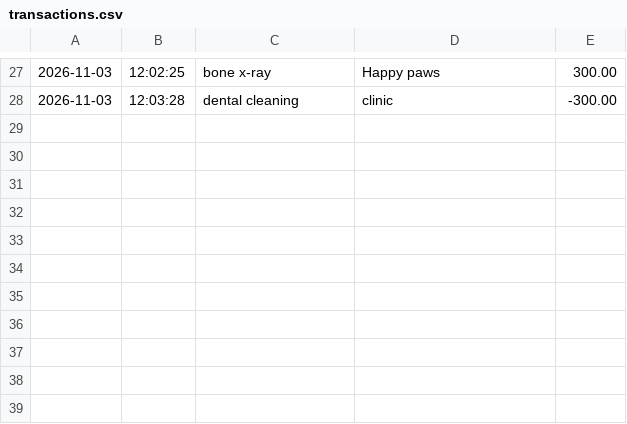
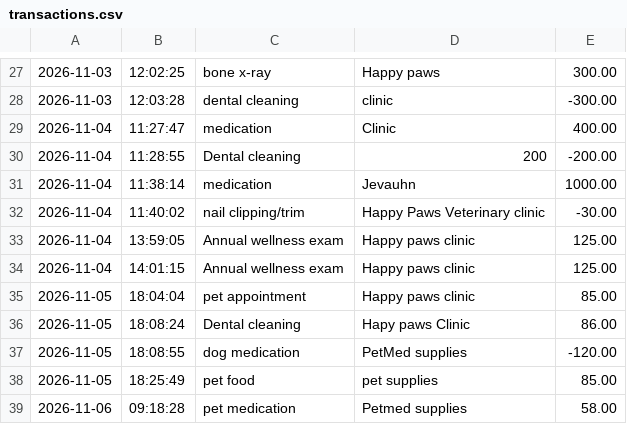
Before and after one commit to arechigagisell-cpu/Bootcamp_Arechiga, a CSV file: CapstoneProject1/src/main/resources/transactions.csv, drawn as a sheet; only a part is shown, gaps mark what is left out; the diff names each change by its address in the sheet, - before the commit and + after, or states it on an @@ line.

```diff
--- a/CapstoneProject1/src/main/resources/transactions.csv
+++ b/CapstoneProject1/src/main/resources/transactions.csv
+row 29: 2026-11-04 | 11:27:47 | medication | Clinic | 400.00
+row 30: 2026-11-04 | 11:28:55 | Dental cleaning | 200 | -200.00
+row 31: 2026-11-04 | 11:38:14 | medication | Jevauhn | 1000.00
+row 32: 2026-11-04 | 11:40:02 | nail clipping/trim | Happy Paws Veterinary clinic | -30.00
+row 33: 2026-11-04 | 13:59:05 | Annual wellness exam | Happy paws clinic | 125.00
+row 34: 2026-11-04 | 14:01:15 | Annual wellness exam | Happy paws clinic | 125.00
+row 35: 2026-11-05 | 18:04:04 | pet appointment | Happy paws clinic | 85.00
+row 36: 2026-11-05 | 18:08:24 | Dental cleaning | Hapy paws Clinic | 86.00
+row 37: 2026-11-05 | 18:08:55 | dog medication | PetMed supplies | -120.00
+row 38: 2026-11-05 | 18:25:49 | pet food | pet supplies | 85.00
+row 39: 2026-11-06 | 09:18:28 | pet medication | Petmed supplies | 58.00
```
Also changed, not shown: 15 other files.
